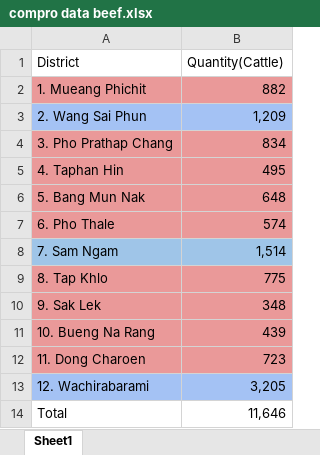
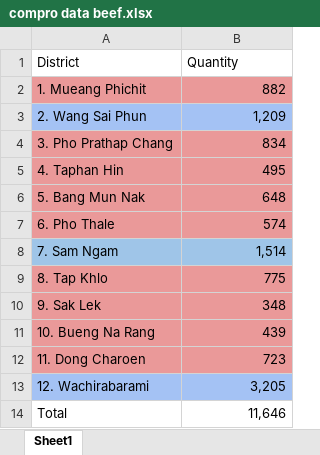
Before and after one commit to Torrmai/-------------, an Excel workbook: compro data beef.xlsx, sheet Sheet1, drawn as a sheet; values as stored, in another font and other column widths than the file's, no borders; the diff names each change by its address in the sheet, - before the commit and + after, or states it on an @@ line.

```diff
--- a/compro data beef.xlsx (sheet Sheet1)
+++ b/compro data beef.xlsx (sheet Sheet1)
-B1: Quantity(Cattle)
+B1: Quantity
```
Also changed, not shown: compro data chicken.xlsx, compro data duck.xlsx, 1 other file.
